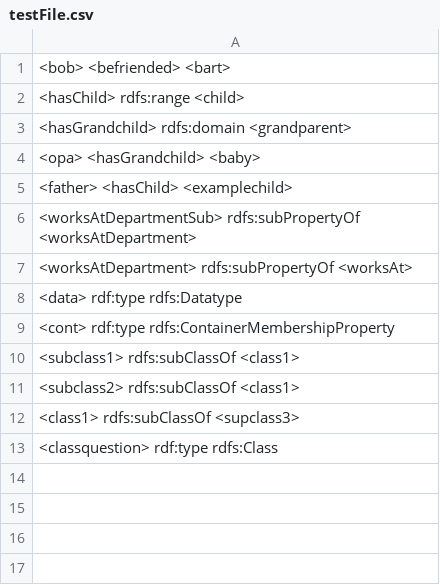
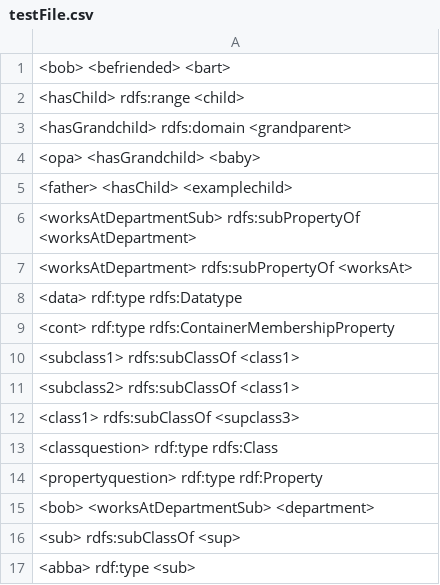
Before and after one commit to PimDijt/KR-web, a CSV file: Assignment3/testFile.csv, drawn as a sheet; the diff names each change by its address in the sheet, - before the commit and + after, or states it on an @@ line.

```diff
--- a/Assignment3/testFile.csv
+++ b/Assignment3/testFile.csv
+row 14: <propertyquestion> rdf:type rdf:Property
+row 15: <bob> <worksAtDepartmentSub> <department>
+row 16: <sub> rdfs:subClassOf <sup>
+row 17: <abba> rdf:type <sub>
```
Also changed, not shown: 1 other file.
